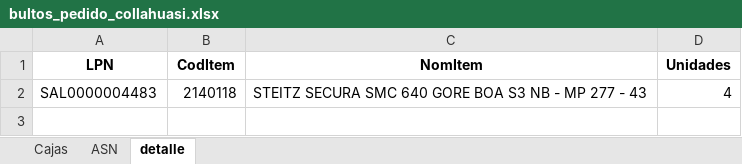
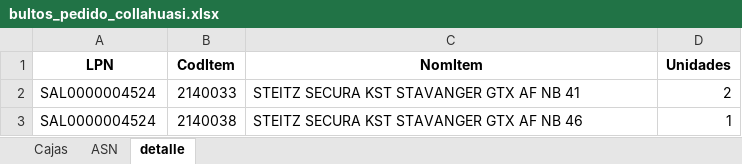
Before and after one commit to NeiTro7752/UpperApp, an Excel workbook: output/bultos_pedido_collahuasi.xlsx, sheet detalle, drawn as a sheet; values as stored, in another font and other column widths than the file's, no borders; removed rows and columns are numbered as before the commit, all else as after; the diff names each change by its address in the sheet, - before the commit and + after, or states it on an @@ line.

```diff
--- a/output/bultos_pedido_collahuasi.xlsx (sheet detalle)
+++ b/output/bultos_pedido_collahuasi.xlsx (sheet detalle)
-row 2: SAL0000004483 | 2140118 | STEITZ SECURA SMC 640 GORE BOA S3 NB - MP 277 - 43 | 4
+row 2: SAL0000004524 | 2140033 | STEITZ SECURA KST STAVANGER GTX AF NB 41 | 2
+row 3: SAL0000004524 | 2140038 | STEITZ SECURA KST STAVANGER GTX AF NB 46 | 1
```
Also changed, not shown: sheet ASN, sheet Cajas, output/bultos_codelco.xlsx, output/posiciones_codelco.xlsx, 1 other file.
